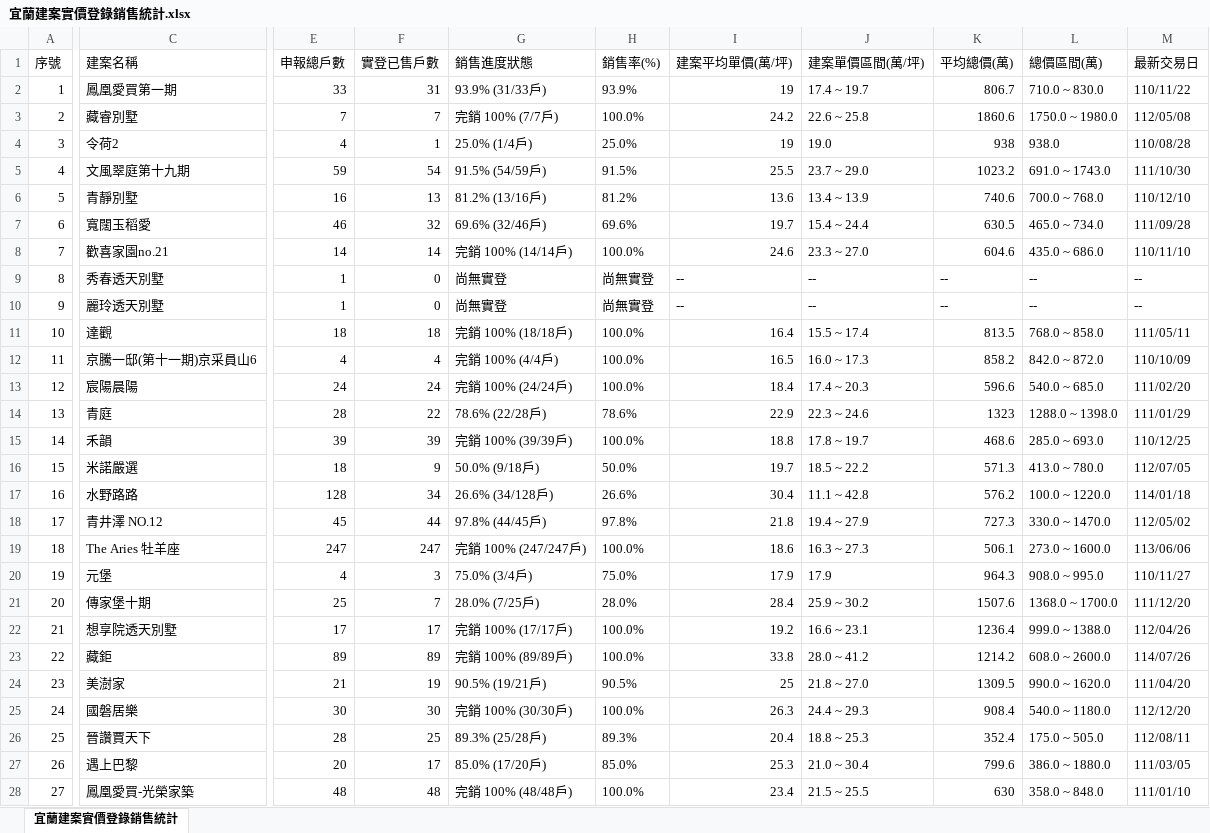
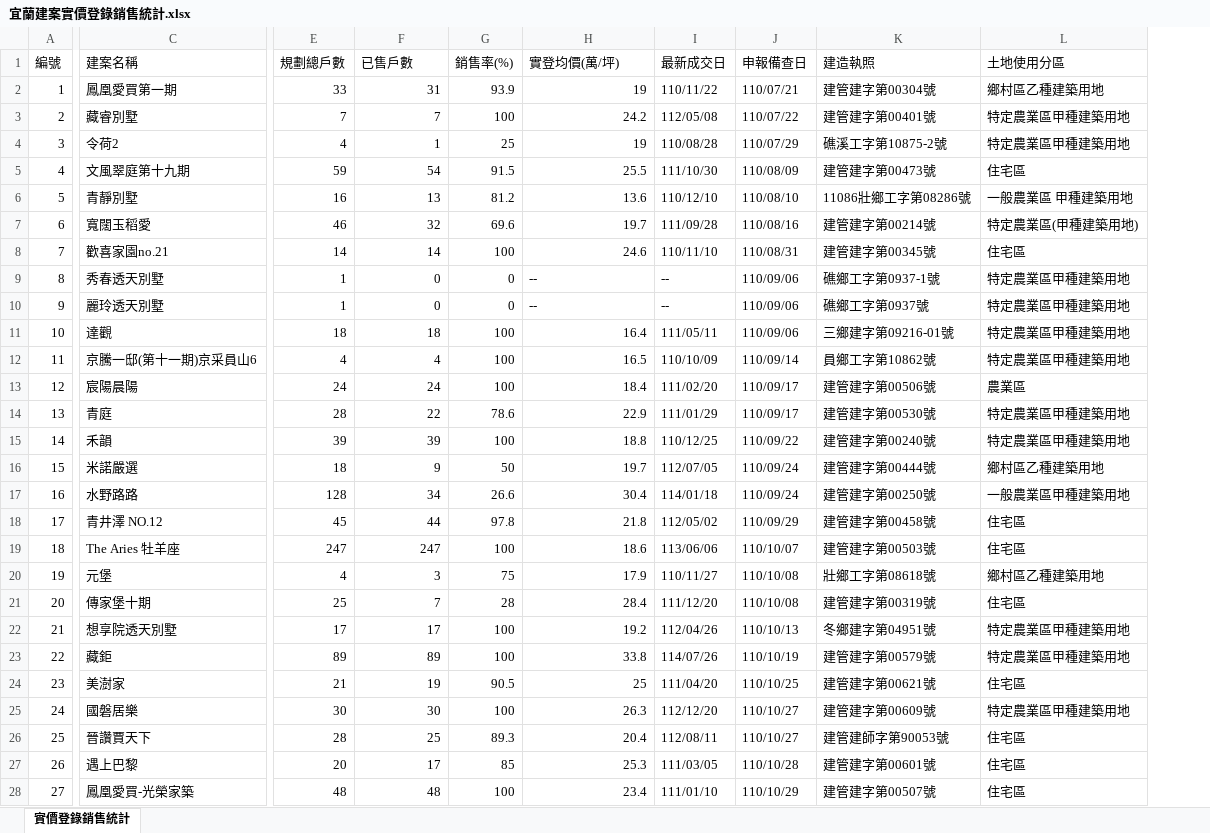
Before and after one commit to yilan-land-8866/yilan-buildings, an Excel workbook: 宜蘭建案實價登錄銷售統計.xlsx, sheet 實價登錄銷售統計, drawn as a sheet; only a part is shown, gaps mark what is left out; values as stored, in another font and other column widths than the file's, no borders; removed rows and columns are numbered as before the commit, all else as after; the diff covers the shown part only; the diff names each change by its address in the sheet, - before the commit and + after, or states it on an @@ line.

```diff
--- a/宜蘭建案實價登錄銷售統計.xlsx (sheet 實價登錄銷售統計)
+++ b/宜蘭建案實價登錄銷售統計.xlsx (sheet 實價登錄銷售統計)
-sheet tab: 宜蘭建案實價登錄銷售統計
+sheet tab: 實價登錄銷售統計
-column G (銷售進度狀態), rows 2-28: 93.9% (31/33戶) | 完銷 100% (7/7戶) | 25.0% (1/4戶) | 91.5% (54/59戶) | 81.2% (13/16戶) | 69.6% (32/46戶) | 完銷 100% (14/14戶) | 尚無實登 | 尚無實登 | 完銷 100% (18/18戶) | 完銷 100% (4/4戶) | 完銷 100% (24/24戶) | 78.6% (22/28戶) | 完銷 100% (39/39戶) | 50.0% (9/18戶) | 26.6% (34/128戶) | 97.8% (44/45戶) | 完銷 100% (247/247戶) | 75.0% (3/4戶) | 28.0% (7/25戶) | 完銷 100% (17/17戶) | 完銷 100% (89/89戶) | 90.5% (19/21戶) | 完銷 100% (30/30戶) | 89.3% (25/28戶) | 85.0% (17/20戶) | 完銷 100% (48/48戶)
-column J (建案單價區間(萬/坪)), rows 2-28: 17.4 ~ 19.7 | 22.6 ~ 25.8 | 19.0 | 23.7 ~ 29.0 | 13.4 ~ 13.9 | 15.4 ~ 24.4 | 23.3 ~ 27.0 | -- | -- | 15.5 ~ 17.4 | 16.0 ~ 17.3 | 17.4 ~ 20.3 | 22.3 ~ 24.6 | 17.8 ~ 19.7 | 18.5 ~ 22.2 | 11.1 ~ 42.8 | 19.4 ~ 27.9 | 16.3 ~ 27.3 | 17.9 | 25.9 ~ 30.2 | 16.6 ~ 23.1 | 28.0 ~ 41.2 | 21.8 ~ 27.0 | 24.4 ~ 29.3 | 18.8 ~ 25.3 | 21.0 ~ 30.4 | 21.5 ~ 25.5
-column K (平均總價(萬)), rows 2-28: 806.7 | 1860.6 | 938 | 1023.2 | 740.6 | 630.5 | 604.6 | -- | -- | 813.5 | 858.2 | 596.6 | 1323 | 468.6 | 571.3 | 576.2 | 727.3 | 506.1 | 964.3 | 1507.6 | 1236.4 | 1214.2 | 1309.5 | 908.4 | 352.4 | 799.6 | 630
-column L (總價區間(萬)), rows 2-28: 710.0 ~ 830.0 | 1750.0 ~ 1980.0 | 938.0 | 691.0 ~ 1743.0 | 700.0 ~ 768.0 | 465.0 ~ 734.0 | 435.0 ~ 686.0 | -- | -- | 768.0 ~ 858.0 | 842.0 ~ 872.0 | 540.0 ~ 685.0 | 1288.0 ~ 1398.0 | 285.0 ~ 693.0 | 413.0 ~ 780.0 | 100.0 ~ 1220.0 | 330.0 ~ 1470.0 | 273.0 ~ 1600.0 | 908.0 ~ 995.0 | 1368.0 ~ 1700.0 | 999.0 ~ 1388.0 | 608.0 ~ 2600.0 | 990.0 ~ 1620.0 | 540.0 ~ 1180.0 | 175.0 ~ 505.0 | 386.0 ~ 1880.0 | 358.0 ~ 848.0
+column J (申報備查日), rows 2-28: 110/07/21 | 110/07/22 | 110/07/29 | 110/08/09 | 110/08/10 | 110/08/16 | 110/08/31 | 110/09/06 | 110/09/06 | 110/09/06 | 110/09/14 | 110/09/17 | 110/09/17 | 110/09/22 | 110/09/24 | 110/09/24 | 110/09/29 | 110/10/07 | 110/10/08 | 110/10/08 | 110/10/13 | 110/10/19 | 110/10/25 | 110/10/27 | 110/10/27 | 110/10/28 | 110/10/29
+column K (建造執照), rows 2-28: 建管建字第00304號 | 建管建字第00401號 | 礁溪工字第10875-2號 | 建管建字第00473號 | 11086壯鄉工字第08286號 | 建管建字第00214號 | 建管建字第00345號 | 礁鄉工字第0937-1號 | 礁鄉工字第0937號 | 三鄉建字第09216-01號 | 員鄉工字第10862號 | 建管建字第00506號 | 建管建字第00530號 | 建管建字第00240號 | 建管建字第00444號 | 建管建字第00250號 | 建管建字第00458號 | 建管建字第00503號 | 壯鄉工字第08618號 | 建管建字第00319號 | 冬鄉建字第04951號 | 建管建字第00579號 | 建管建字第00621號 | 建管建字第00609號 | 建管建師字第90053號 | 建管建字第00601號 | 建管建字第00507號
+column L (土地使用分區), rows 2-28: 鄉村區乙種建築用地 | 特定農業區甲種建築用地 | 特定農業區甲種建築用地 | 住宅區 | 一般農業區 甲種建築用地 | 特定農業區(甲種建築用地) | 住宅區 | 特定農業區甲種建築用地 | 特定農業區甲種建築用地 | 特定農業區甲種建築用地 | 特定農業區甲種建築用地 | 農業區 | 特定農業區甲種建築用地 | 特定農業區甲種建築用地 | 鄉村區乙種建築用地 | 一般農業區甲種建築用地 | 住宅區 | 住宅區 | 鄉村區乙種建築用地 | 住宅區 | 特定農業區甲種建築用地 | 特定農業區甲種建築用地 | 住宅區 | 特定農業區甲種建築用地 | 住宅區 | 住宅區 | 住宅區
@@ column A (編號) renumbered in row 1 @@
-E1: 申報總戶數
+E1: 規劃總戶數
-F1: 實登已售戶數
+F1: 已售戶數
-H1: 建案平均單價(萬/坪)
+H1: 實登均價(萬/坪)
-I1: 最新交易日
+I1: 最新成交日
-G2 (銷售率(%)): 93.9%
+G2 (銷售率(%)): 93.9
-G3 (銷售率(%)): 100.0%
+G3 (銷售率(%)): 100
-G4 (銷售率(%)): 25.0%
+G4 (銷售率(%)): 25
-G5 (銷售率(%)): 91.5%
+G5 (銷售率(%)): 91.5
-G6 (銷售率(%)): 81.2%
+G6 (銷售率(%)): 81.2
-G7 (銷售率(%)): 69.6%
+G7 (銷售率(%)): 69.6
-G8 (銷售率(%)): 100.0%
+G8 (銷售率(%)): 100
-G9:G10 (銷售率(%)): 尚無實登
+G9:G10 (銷售率(%)): 0
-G11:G13 (銷售率(%)): 100.0%
+G11:G13 (銷售率(%)): 100
-G14 (銷售率(%)): 78.6%
+G14 (銷售率(%)): 78.6
-G15 (銷售率(%)): 100.0%
+G15 (銷售率(%)): 100
-G16 (銷售率(%)): 50.0%
+G16 (銷售率(%)): 50
-G17 (銷售率(%)): 26.6%
+G17 (銷售率(%)): 26.6
-G18 (銷售率(%)): 97.8%
+G18 (銷售率(%)): 97.8
-G19 (銷售率(%)): 100.0%
+G19 (銷售率(%)): 100
-G20 (銷售率(%)): 75.0%
+G20 (銷售率(%)): 75
-G21 (銷售率(%)): 28.0%
+G21 (銷售率(%)): 28
-G22:G23 (銷售率(%)): 100.0%
+G22:G23 (銷售率(%)): 100
-G24 (銷售率(%)): 90.5%
+G24 (銷售率(%)): 90.5
-G25 (銷售率(%)): 100.0%
+G25 (銷售率(%)): 100
-G26 (銷售率(%)): 89.3%
+G26 (銷售率(%)): 89.3
-G27 (銷售率(%)): 85.0%
+G27 (銷售率(%)): 85
-G28 (銷售率(%)): 100.0%
+G28 (銷售率(%)): 100
```
Also changed, not shown: 4 added rows and 644 edited cells elsewhere in this sheet, 4 other files.
